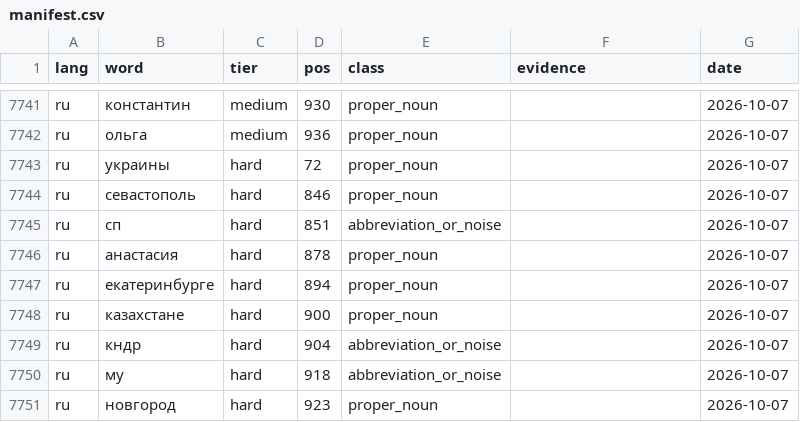
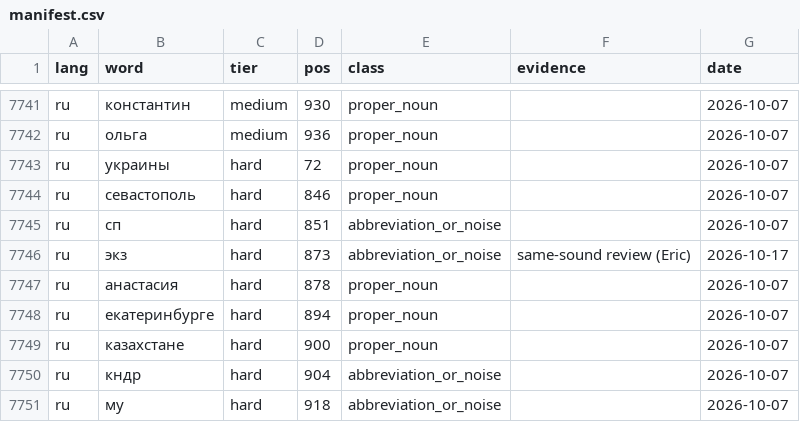
Before and after one commit to icyfxllm-eng/spell-wasm, a CSV file: assets/words-quarantine/manifest.csv, drawn as a sheet; only a part is shown, gaps mark what is left out; the shorter side is filled out with more unchanged rows; the diff names each change by its address in the sheet, - before the commit and + after, or states it on an @@ line.

```diff
--- a/assets/words-quarantine/manifest.csv
+++ b/assets/words-quarantine/manifest.csv
+row 7746: ru | экз | hard | 873 | abbreviation_or_noise | same-sound review (Eric) | 2026-10-17
```
Also changed, not shown: assets/words/purity/ru.tsv, tools/bank/purity_overrides.csv, 9 other files.
